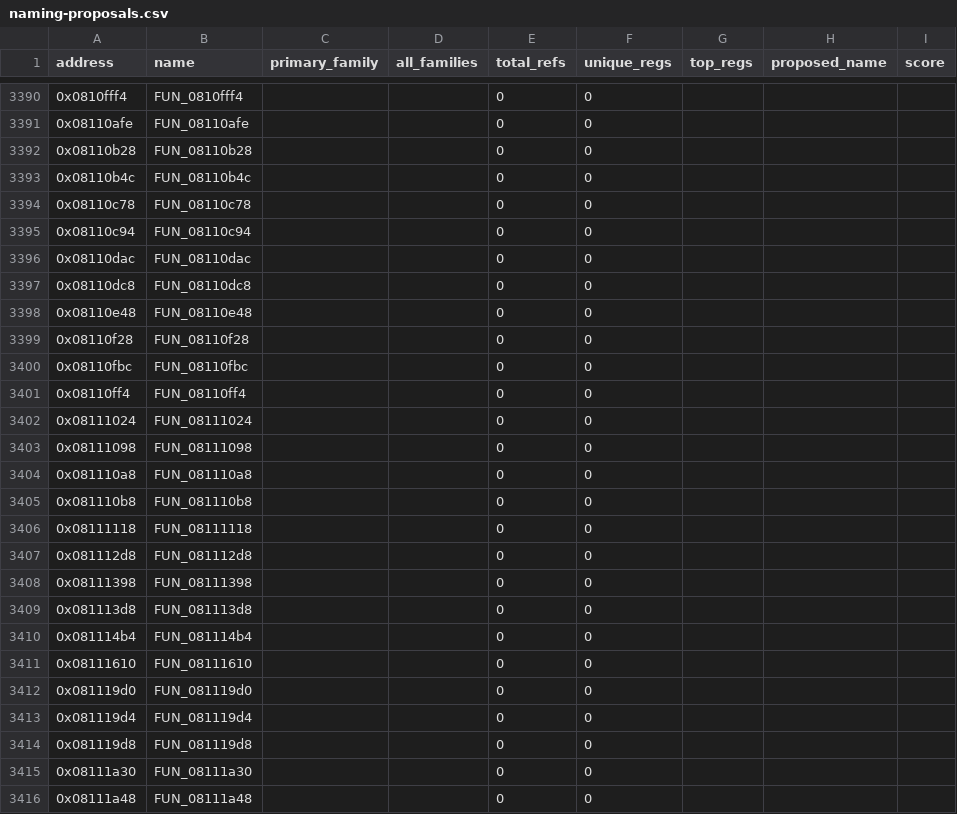
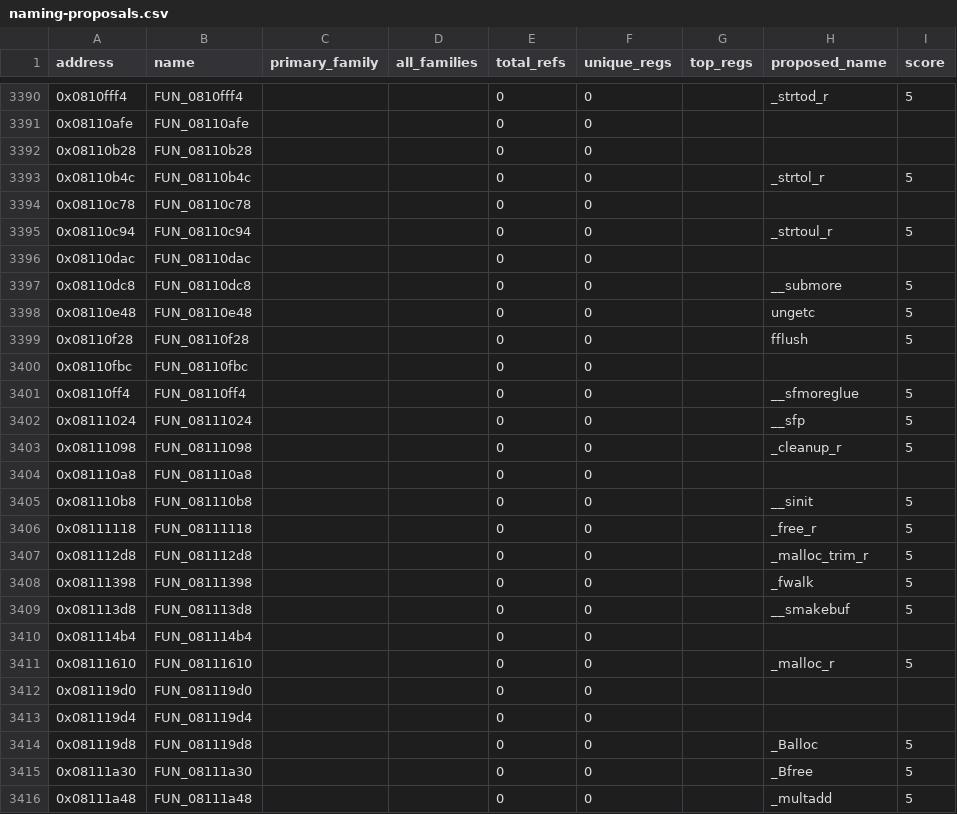
Before and after one commit to yusjoel/yugioh-ex2006-re, a CSV file: doc/dev/naming-proposals.csv, drawn as a sheet; only a part is shown, gaps mark what is left out; the diff covers the shown part only.

```diff
--- a/doc/dev/naming-proposals.csv
+++ b/doc/dev/naming-proposals.csv
@@ -3390,27 +3390,27 @@ address,name,primary_family,all_families,total_refs,unique_regs,top_regs,propose
-0x0810fff4,FUN_0810fff4,,,0,0,,,
+0x0810fff4,FUN_0810fff4,,,0,0,,_strtod_r,5
 0x08110afe,FUN_08110afe,,,0,0,,,
 0x08110b28,FUN_08110b28,,,0,0,,,
-0x08110b4c,FUN_08110b4c,,,0,0,,,
+0x08110b4c,FUN_08110b4c,,,0,0,,_strtol_r,5
 0x08110c78,FUN_08110c78,,,0,0,,,
-0x08110c94,FUN_08110c94,,,0,0,,,
+0x08110c94,FUN_08110c94,,,0,0,,_strtoul_r,5
 0x08110dac,FUN_08110dac,,,0,0,,,
-0x08110dc8,FUN_08110dc8,,,0,0,,,
-0x08110e48,FUN_08110e48,,,0,0,,,
-0x08110f28,FUN_08110f28,,,0,0,,,
+0x08110dc8,FUN_08110dc8,,,0,0,,__submore,5
+0x08110e48,FUN_08110e48,,,0,0,,ungetc,5
+0x08110f28,FUN_08110f28,,,0,0,,fflush,5
 0x08110fbc,FUN_08110fbc,,,0,0,,,
-0x08110ff4,FUN_08110ff4,,,0,0,,,
-0x08111024,FUN_08111024,,,0,0,,,
-0x08111098,FUN_08111098,,,0,0,,,
+0x08110ff4,FUN_08110ff4,,,0,0,,__sfmoreglue,5
+0x08111024,FUN_08111024,,,0,0,,__sfp,5
+0x08111098,FUN_08111098,,,0,0,,_cleanup_r,5
 0x081110a8,FUN_081110a8,,,0,0,,,
-0x081110b8,FUN_081110b8,,,0,0,,,
-0x08111118,FUN_08111118,,,0,0,,,
-0x081112d8,FUN_081112d8,,,0,0,,,
-0x08111398,FUN_08111398,,,0,0,,,
-0x081113d8,FUN_081113d8,,,0,0,,,
+0x081110b8,FUN_081110b8,,,0,0,,__sinit,5
+0x08111118,FUN_08111118,,,0,0,,_free_r,5
+0x081112d8,FUN_081112d8,,,0,0,,_malloc_trim_r,5
+0x08111398,FUN_08111398,,,0,0,,_fwalk,5
+0x081113d8,FUN_081113d8,,,0,0,,__smakebuf,5
 0x081114b4,FUN_081114b4,,,0,0,,,
-0x08111610,FUN_08111610,,,0,0,,,
+0x08111610,FUN_08111610,,,0,0,,_malloc_r,5
 0x081119d0,FUN_081119d0,,,0,0,,,
 0x081119d4,FUN_081119d4,,,0,0,,,
-0x081119d8,FUN_081119d8,,,0,0,,,
-0x08111a30,FUN_08111a30,,,0,0,,,
-0x08111a48,FUN_08111a48,,,0,0,,,
+0x081119d8,FUN_081119d8,,,0,0,,_Balloc,5
+0x08111a30,FUN_08111a30,,,0,0,,_Bfree,5
+0x08111a48,FUN_08111a48,,,0,0,,_multadd,5
```
Also changed, not shown: 160 edited cells elsewhere in this file, 2 other files.
